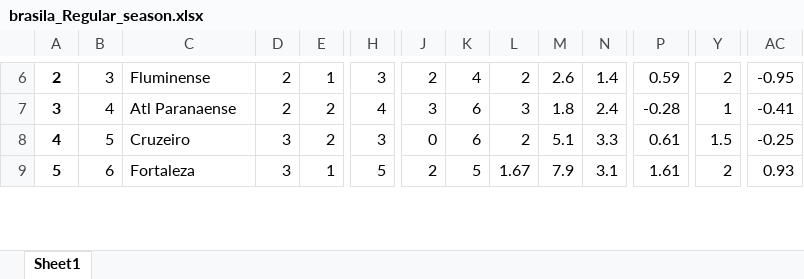
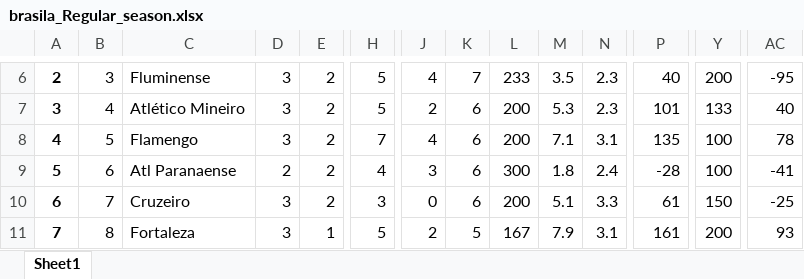
Before and after one commit to bola1318/base_de_dados, an Excel workbook: Basededados/brasila_Regular_season.xlsx, sheet Sheet1, drawn as a sheet; only a part is shown, gaps mark what is left out; values as stored, in another font and other column widths than the file's, no borders; addresses are those after the commit; rows hold the shown columns only; the diff covers the shown part only; the diff names each change by its address in the sheet, - before the commit and + after, or states it on an @@ line.

```diff
--- a/Basededados/brasila_Regular_season.xlsx (sheet Sheet1)
+++ b/Basededados/brasila_Regular_season.xlsx (sheet Sheet1)
-D6: 2
+D6: 3
-E6: 1
+E6: 2
-H6: 3
+H6: 5
-J6: 2
+J6: 4
-K6: 4
+K6: 7
-L6: 2
+L6: 233
-M6: 2.6
+M6: 3.5
-N6: 1.4
+N6: 2.3
-P6: 0.59
+P6: 40
-Y6: 2
+Y6: 200
-AC6: -0.95
+AC6: -95
+row 7: 3 | 4 | Atlético Mineiro | 3 | 2 | 5 | 2 | 6 | 200 | 5.3 | 2.3 | 101 | 133 | 40
+row 8: 4 | 5 | Flamengo | 3 | 2 | 7 | 4 | 6 | 200 | 7.1 | 3.1 | 135 | 100 | 78
-A9: 3
+A9: 5
-B9: 4
+B9: 6
-L9: 3
+L9: 300
-P9: -0.28
+P9: -28
-Y9: 1
+Y9: 100
-AC9: -0.41
+AC9: -41
-A10: 4
+A10: 6
-B10: 5
+B10: 7
-L10: 2
+L10: 200
-P10: 0.61
+P10: 61
-Y10: 1.5
+Y10: 150
-AC10: -0.25
+AC10: -25
-A11: 5
+A11: 7
-B11: 6
+B11: 8
-L11: 1.67
+L11: 167
-P11: 1.61
+P11: 161
-Y11: 2
+Y11: 200
-AC11: 0.93
+AC11: 93
```
Also changed, not shown: 1 added row, 3 removed rows and 119 edited cells elsewhere in this sheet.
